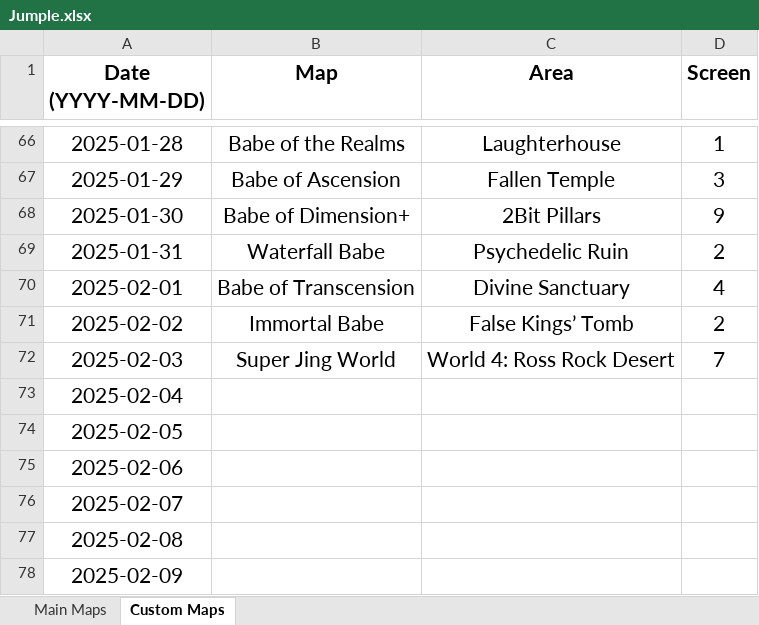
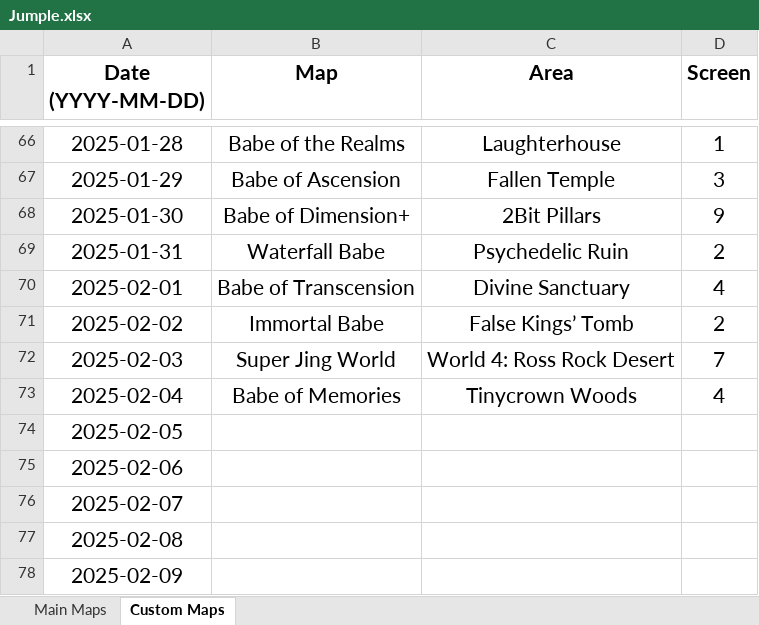
Before and after one commit to Rifre1/Jump-King-Statistics, an Excel workbook: Jumple/Jumple.xlsx, sheet Custom Maps, drawn as a sheet; only a part is shown, gaps mark what is left out; values as stored, in another font and other column widths than the file's, no borders; the diff names each change by its address in the sheet, - before the commit and + after, or states it on an @@ line.

```diff
--- a/Jumple/Jumple.xlsx (sheet Custom Maps)
+++ b/Jumple/Jumple.xlsx (sheet Custom Maps)
-B73 (Map): (empty)
+B73 (Map): Babe of Memories
-C73 (Area): (empty)
+C73 (Area): Tinycrown Woods
-D73 (Screen): (empty)
+D73 (Screen): 4
```
Also changed, not shown: sheet Main Maps, 2 other files.
